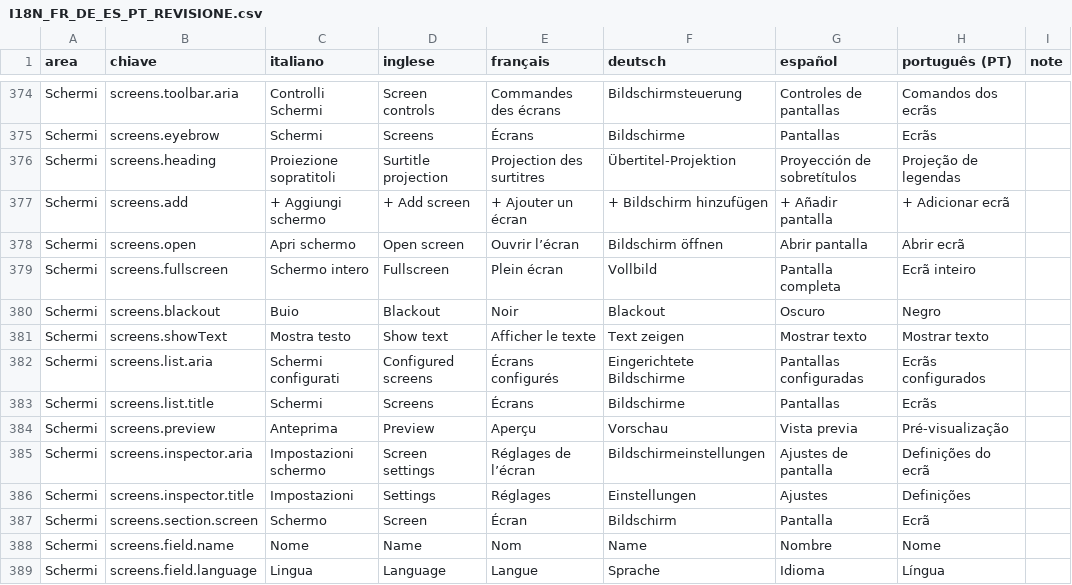
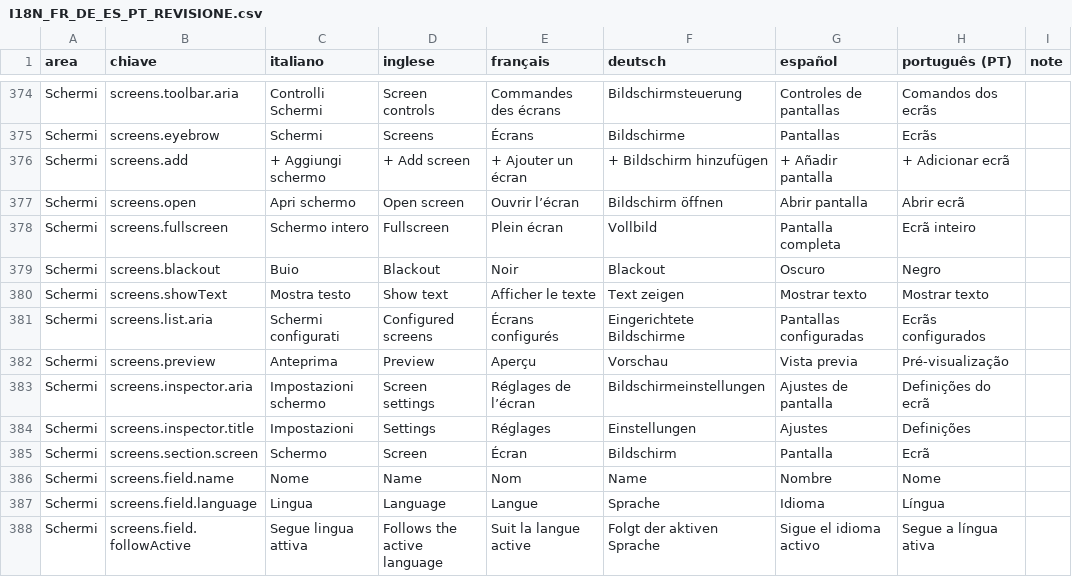
Before and after one commit to leonardomancini87/stentor-lite, a CSV file: docs/translations/I18N_FR_DE_ES_PT_REVISIONE.csv, drawn as a sheet; only a part is shown, gaps mark what is left out; the shorter side is filled out with more unchanged rows; the diff names each change by its address in the sheet, - before the commit and + after, or states it on an @@ line.

```diff
--- a/docs/translations/I18N_FR_DE_ES_PT_REVISIONE.csv
+++ b/docs/translations/I18N_FR_DE_ES_PT_REVISIONE.csv
-row 376: Schermi | screens.heading | Proiezione sopratitoli | Surtitle projection | Projection des surtitres | Übertitel-Projektion | Proyección de sobretítulos | Projeção de legendas
-row 383: Schermi | screens.list.title | Schermi | Screens | Écrans | Bildschirme | Pantallas | Ecrãs
```
Also changed, not shown: docs/translations/I18N_ARABO_REVISIONE.csv, docs/translations/I18N_GRECO_TURCO_REVISIONE.csv, 30 other files.
